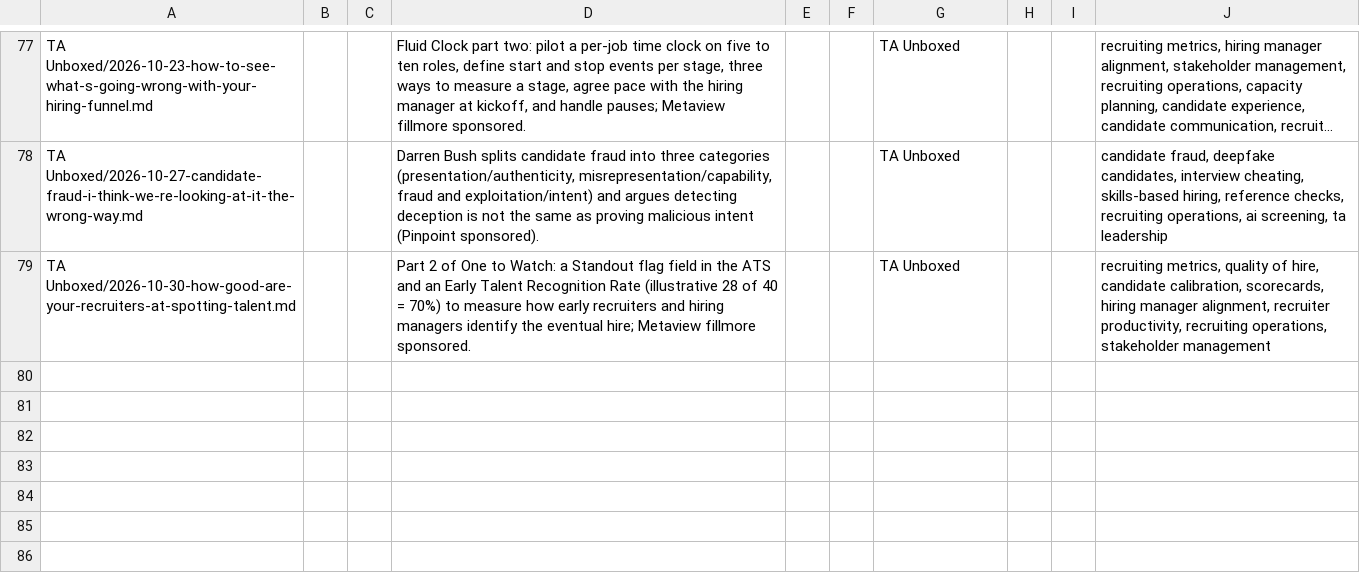
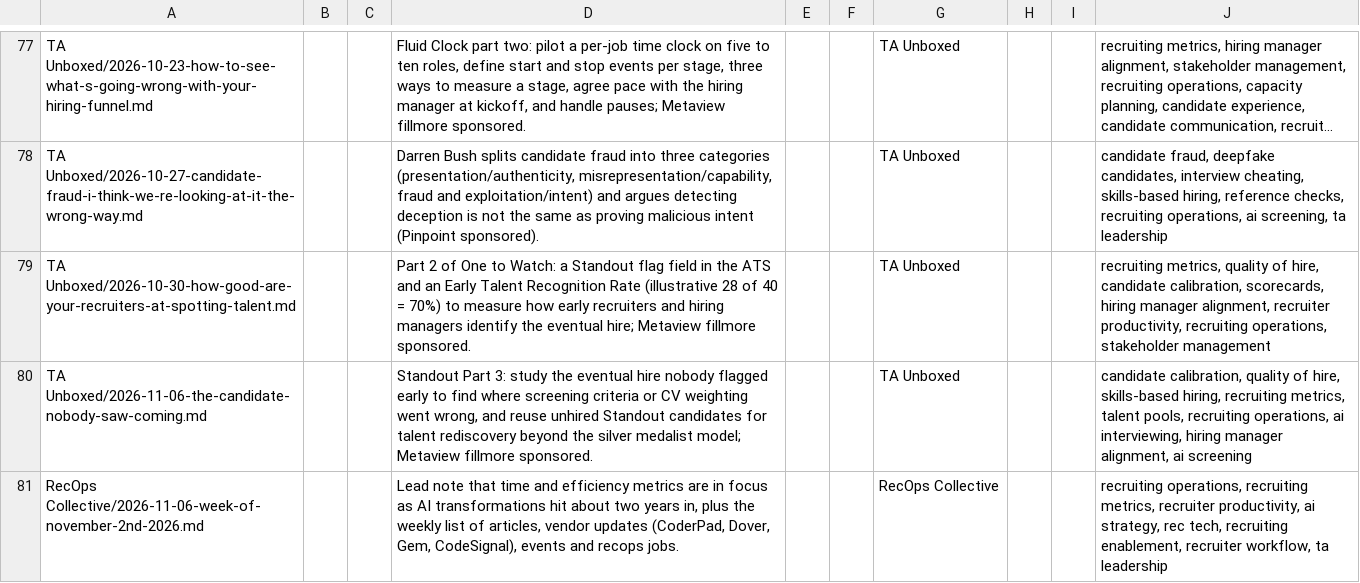
Before and after one commit to jamie-the-rec-lab/The-Digest-Content-Log, a TSV file: library/newsletters/episode_summaries.tsv, drawn as a sheet; only a part is shown, gaps mark what is left out; long unchanged cells end in ….

```diff
--- a/library/newsletters/episode_summaries.tsv
+++ b/library/newsletters/episode_summaries.tsv
@@ -79 +79,3 @@ TA Unboxed/2026-10-27-candidate-fraud-i-think-we-re-looking-at-it-the-wrong-way.
 TA Unboxed/2026-10-30-how-good-are-your-recruiters-at-spotting-talent.md|||Part 2 of One to Watch: a Standout flag field in the ATS and an Early Talent Recognition Rate (illustrative 28 of 40 = 70%) to measure how early recruiters and hiring managers identify the eventual hire; Metaview fillmore sponsored.|||TA Unboxed|||recruiting metrics, quality of hire, candidate calibration, scorecards, hiring manager alignment, recruiter productivity, recruiting operations, stakeholder management
+TA Unboxed/2026-11-06-the-candidate-nobody-saw-coming.md|||Standout Part 3: study the eventual hire nobody flagged early to find where screening criteria or CV weighting went wrong, and reuse unhired Standout candidates for talent rediscovery beyond the silver medalist model; Metaview fillmore sponsored.|||TA Unboxed|||candidate calibration, quality of hire, skills-based hiring, recruiting metrics, talent pools, recruiting operations, ai interviewing, hiring manager alignment, ai screening
+RecOps Collective/2026-11-06-week-of-november-2nd-2026.md|||Lead note that time and efficiency metrics are in focus as AI transformations hit about two years in, plus the weekly list of articles, vendor updates (CoderPad, Dover, Gem, CodeSignal), events and recops jobs.|||RecOps Collective|||recruiting operations, recruiting metrics, recruiter productivity, ai strategy, rec tech, recruiting enablement, recruiter workflow, ta leadership
```
Also changed, not shown: _state/RUN_LOG.tsv, library/news/episode_summaries.tsv, 21 other files.
